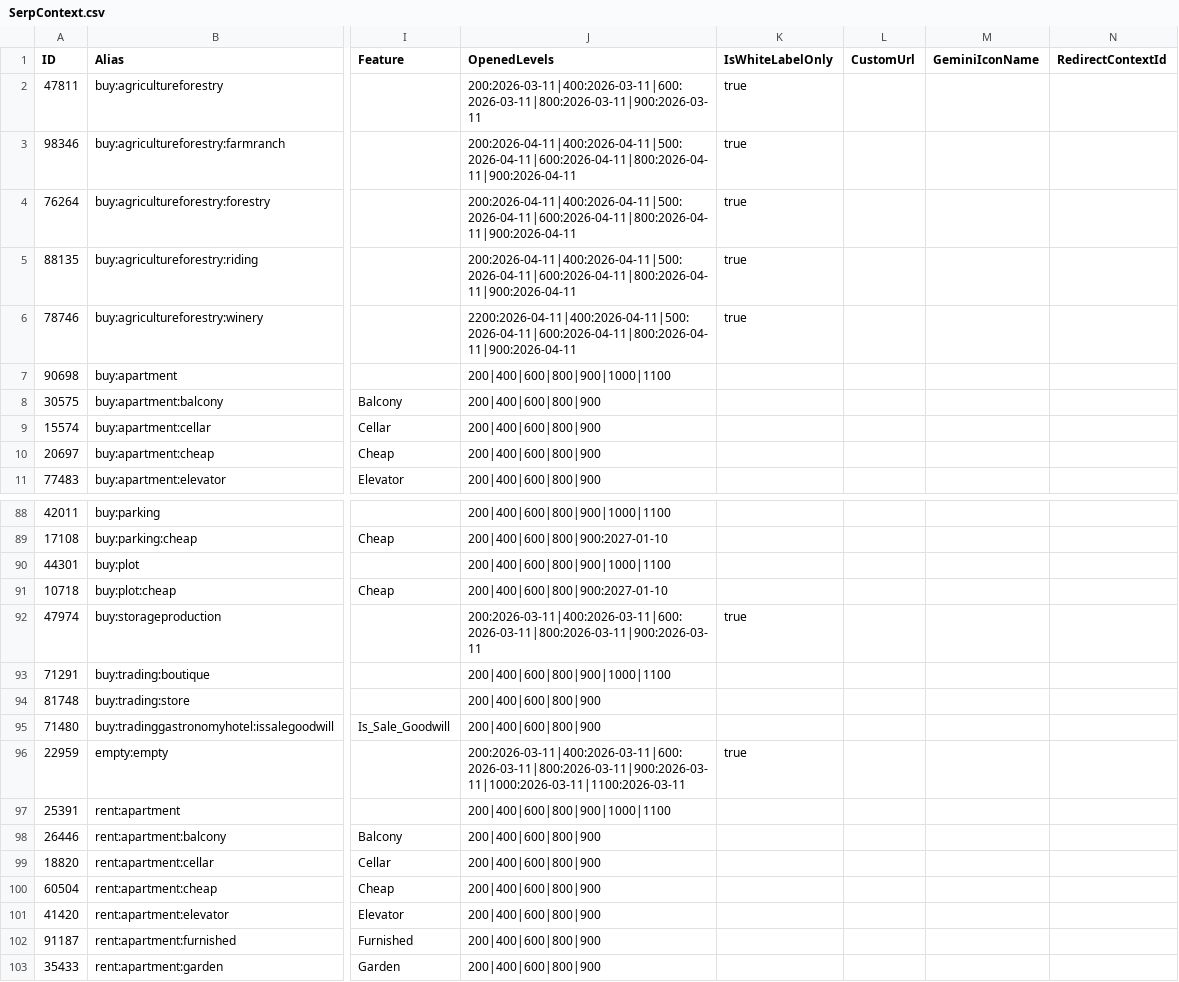
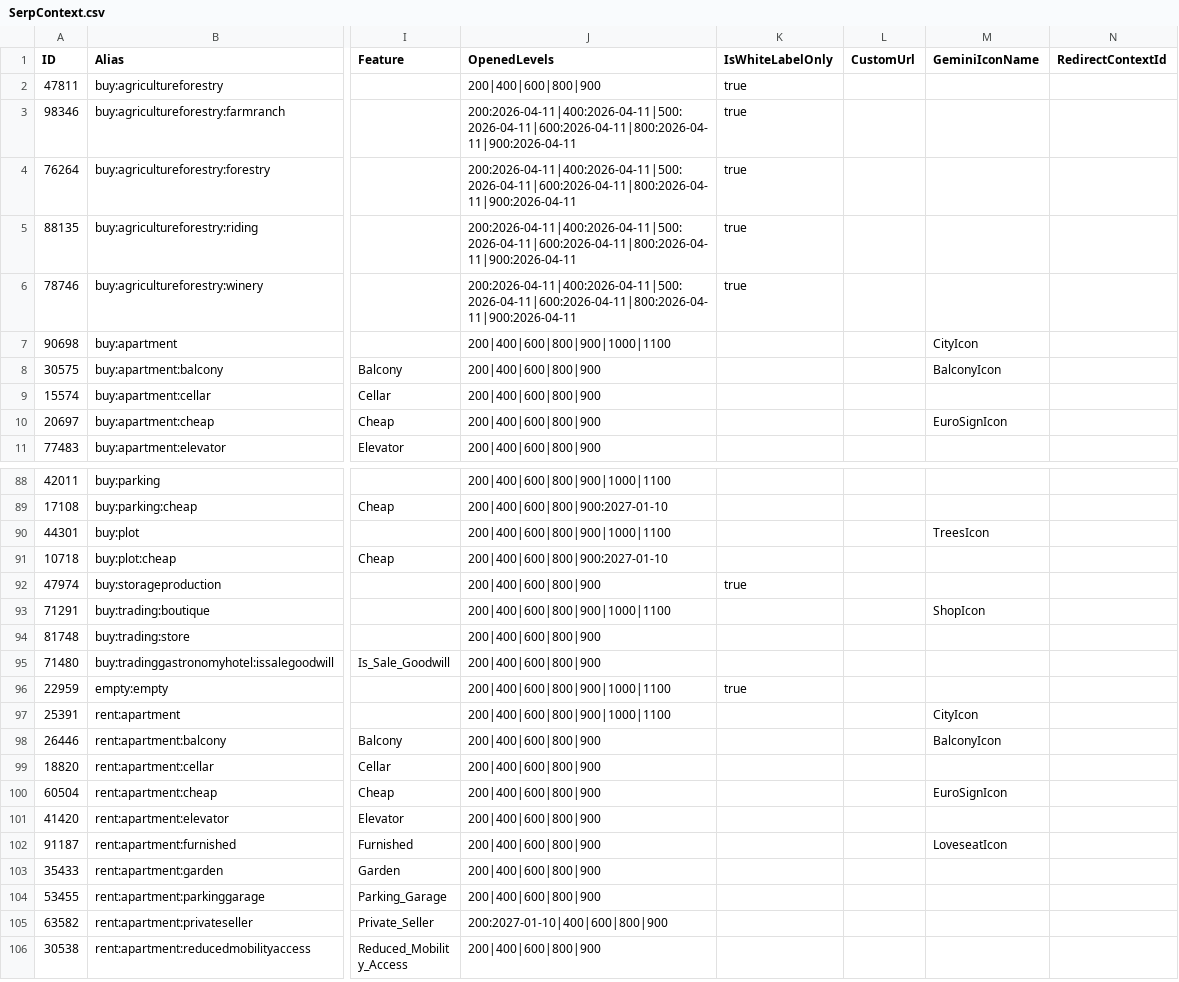
Before and after one commit to li-fabienbrive/aviv-seoToolBox, a CSV file: src/data/sl/SerpContext.csv, drawn as a sheet; only a part is shown, gaps mark what is left out; the shorter side is filled out with more unchanged rows; the diff covers the shown part only; the diff names each change by its address in the sheet, - before the commit and + after, or states it on an @@ line.

```diff
--- a/src/data/sl/SerpContext.csv
+++ b/src/data/sl/SerpContext.csv
-J2 (OpenedLevels): 200:2026-03-11|400:2026-03-11|600:2026-03-11|800:2026-03-11|900:2026-03-11
+J2 (OpenedLevels): 200|400|600|800|900
-J6 (OpenedLevels): 2200:2026-04-11|400:2026-04-11|500:2026-04-11|600:2026-04-11|800:2026-04-11|900:2026-04-11
+J6 (OpenedLevels): 200:2026-04-11|400:2026-04-11|500:2026-04-11|600:2026-04-11|800:2026-04-11|900:2026-04-11
-M7 (GeminiIconName): (empty)
+M7 (GeminiIconName): CityIcon
-M8 (GeminiIconName): (empty)
+M8 (GeminiIconName): BalconyIcon
-M10 (GeminiIconName): (empty)
+M10 (GeminiIconName): EuroSignIcon
-M90 (GeminiIconName): (empty)
+M90 (GeminiIconName): TreesIcon
-J92 (OpenedLevels): 200:2026-03-11|400:2026-03-11|600:2026-03-11|800:2026-03-11|900:2026-03-11
+J92 (OpenedLevels): 200|400|600|800|900
-M93 (GeminiIconName): (empty)
+M93 (GeminiIconName): ShopIcon
-J96 (OpenedLevels): 200:2026-03-11|400:2026-03-11|600:2026-03-11|800:2026-03-11|900:2026-03-11|1000:2026-03-11|1100:2026-03-11
+J96 (OpenedLevels): 200|400|600|800|900|1000|1100
-M97 (GeminiIconName): (empty)
+M97 (GeminiIconName): CityIcon
-M98 (GeminiIconName): (empty)
+M98 (GeminiIconName): BalconyIcon
-M100 (GeminiIconName): (empty)
+M100 (GeminiIconName): EuroSignIcon
-M102 (GeminiIconName): (empty)
+M102 (GeminiIconName): LoveseatIcon
```
Also changed, not shown: 18 edited cells elsewhere in this file, 8 other files.
